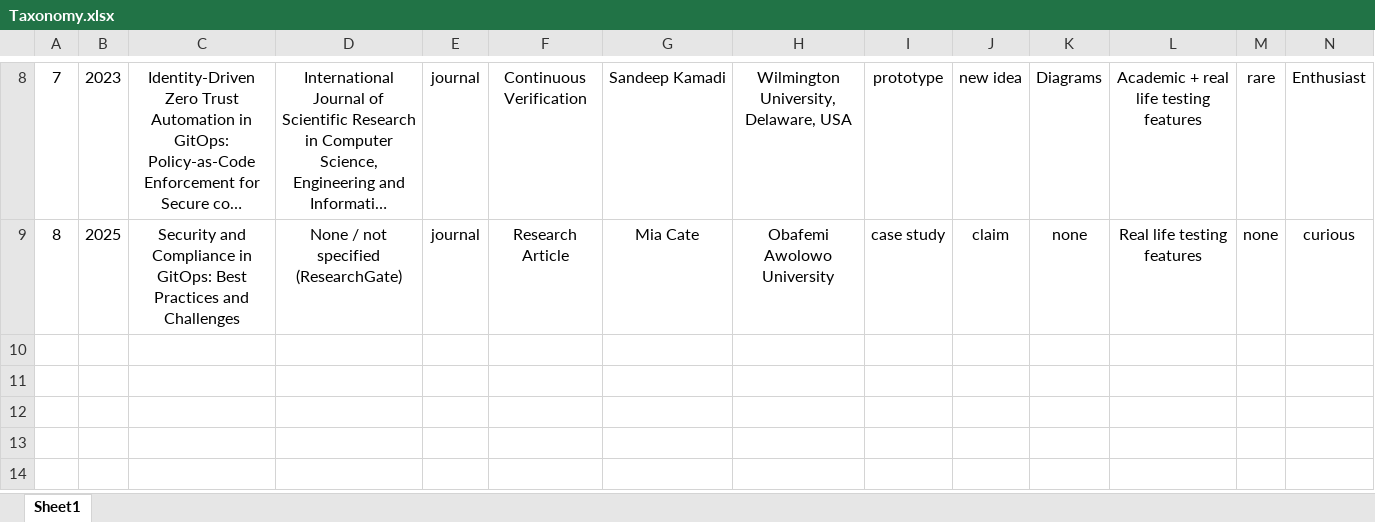
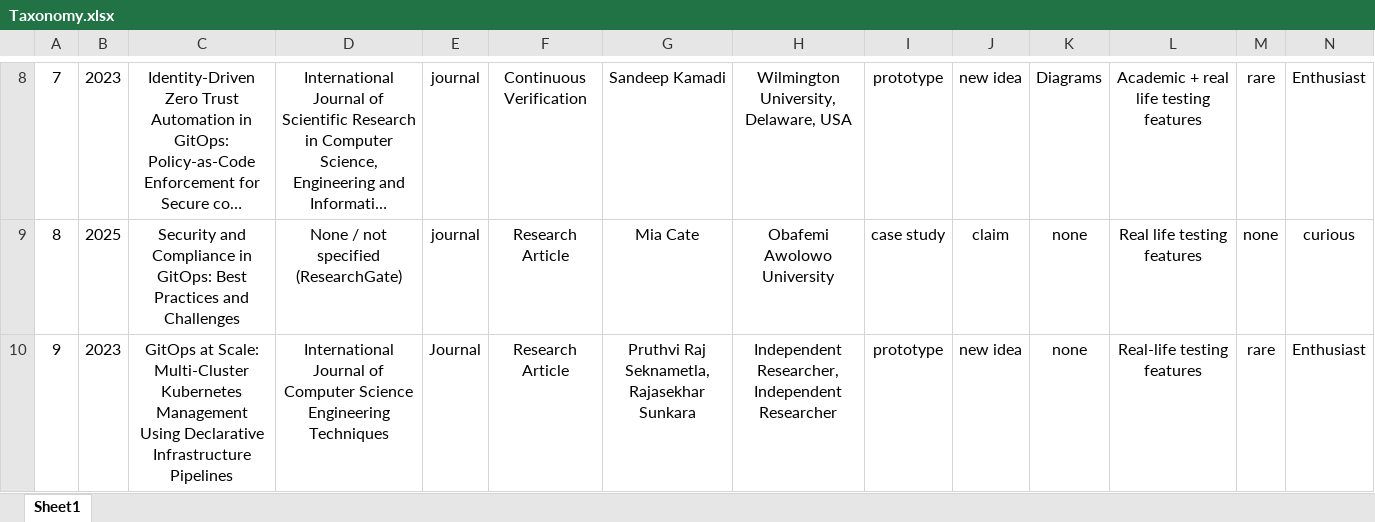
Before and after one commit to Jan9e/ACIT-4100-Taxonomy, an Excel workbook: Taxonomy.xlsx, sheet Sheet1, drawn as a sheet; only a part is shown, gaps mark what is left out; long unchanged cells end in …; values as stored, in another font and other column widths than the file's, no borders; rows hold the shown columns only; the diff names each change by its address in the sheet, - before the commit and + after, or states it on an @@ line.

Commit message:
nineth paper

```diff
--- a/Taxonomy.xlsx (sheet Sheet1)
+++ b/Taxonomy.xlsx (sheet Sheet1)
+row 10: 9 | 2023 | GitOps at Scale: Multi-Cluster Kubernetes Management Using Declarative Infrastructure Pipelines | International Journal of Computer Science Engineering Techniques | Journal | Research Article | Pruthvi Raj Seknametla, Rajasekhar Sunkara | Independent Researcher, Independent Researcher | prototype | new idea | none | Real-life testing features | rare | Enthusiast
```
